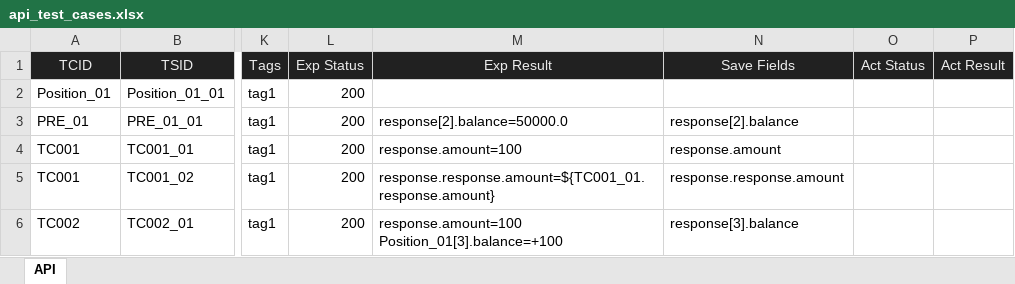
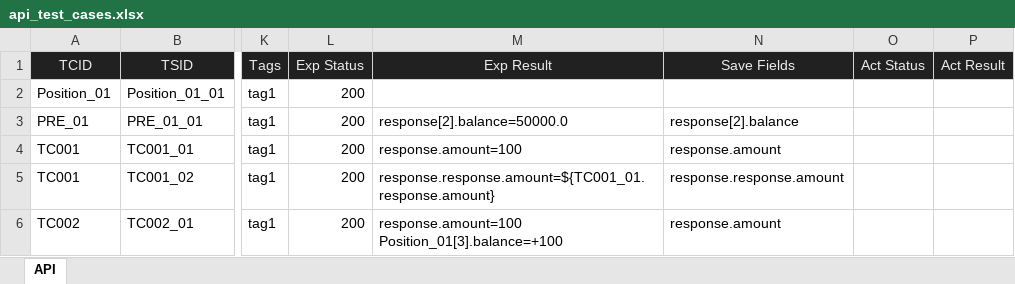
Before and after one commit to huangsx0213/e2e_test_framework, an Excel workbook: test_cases/api_test_cases.xlsx, sheet API, drawn as a sheet; only a part is shown, gaps mark what is left out; values as stored, in another font and other column widths than the file's, no borders; the diff names each change by its address in the sheet, - before the commit and + after, or states it on an @@ line.

Commit message:
updated cases

```diff
--- a/test_cases/api_test_cases.xlsx (sheet API)
+++ b/test_cases/api_test_cases.xlsx (sheet API)
-N6 (Save Fields): response[3].balance
+N6 (Save Fields): response.amount
```
Also changed, not shown: test_cases/e2e_test_cases.xlsx.
